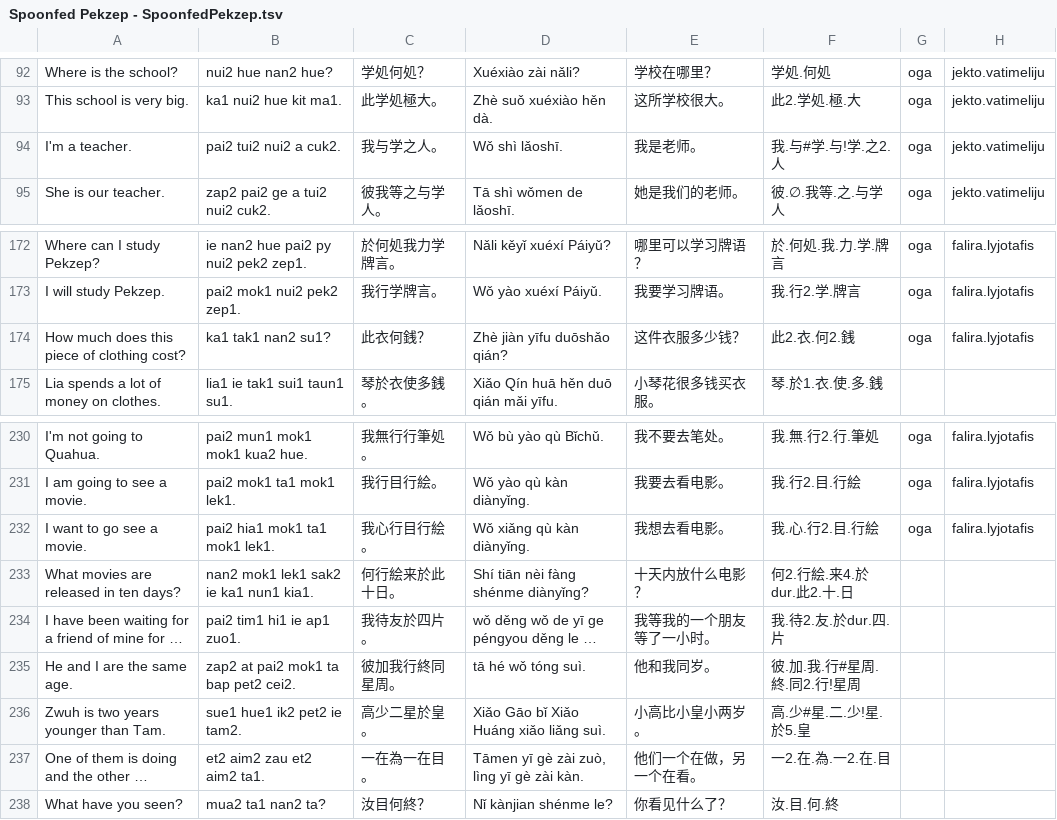
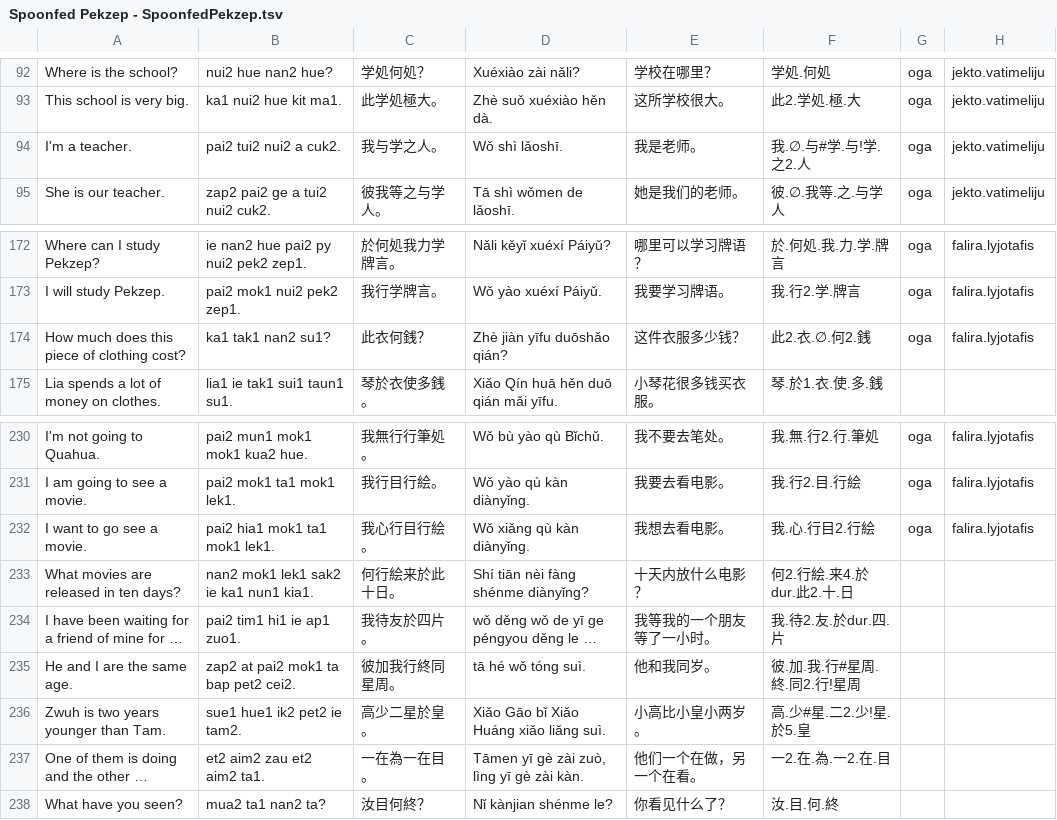
Before and after one commit to jurliyuuri/spoonfed_pekzep, a TSV file: raw/Spoonfed Pekzep - SpoonfedPekzep.tsv, drawn as a sheet; only a part is shown, gaps mark what is left out; long unchanged cells end in …; the diff names each change by its address in the sheet, - before the commit and + after, or states it on an @@ line.

```diff
--- a/raw/Spoonfed Pekzep - SpoonfedPekzep.tsv
+++ b/raw/Spoonfed Pekzep - SpoonfedPekzep.tsv
-F94: 我.与#学.与!学.之2.人
+F94: 我.∅.与#学.与!学.之2.人
-F174: 此2.衣.何2.銭
+F174: 此2.衣.∅.何2.銭
-F232: 我.心.行2.目.行絵
+F232: 我.心.行目2.行絵
-F236: 高.少#星.二.少!星.於5.皇
+F236: 高.少#星.二2.少!星.於5.皇
```
Also changed, not shown: 6 other files.
